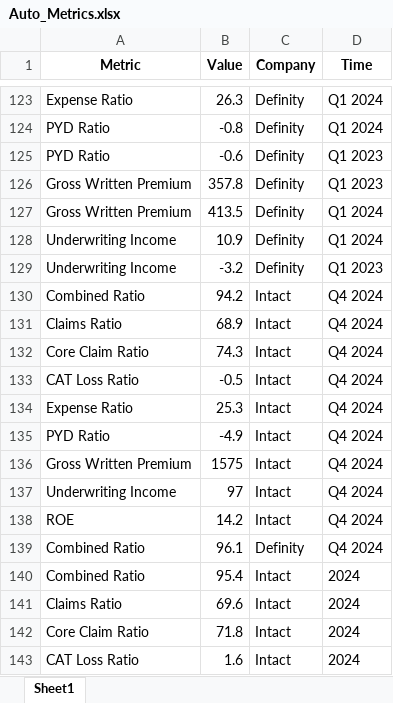
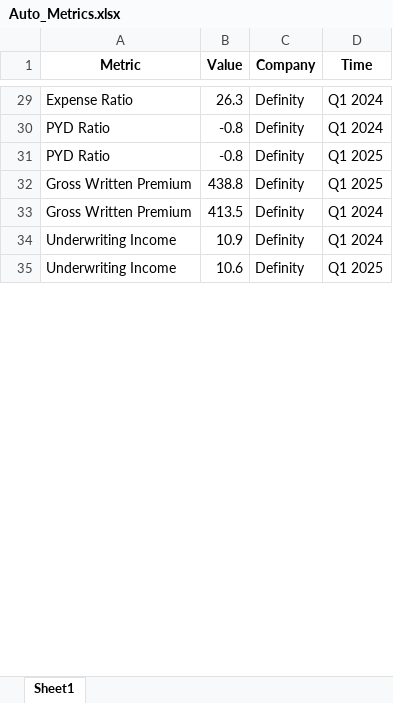
Before and after one commit to JohnOkoth/actuarialangles, an Excel workbook: data/Auto_Metrics.xlsx, sheet Sheet1, drawn as a sheet; only a part is shown, gaps mark what is left out; values as stored, in another font and other column widths than the file's, no borders; removed rows and columns are numbered as before the commit, all else as after; the diff covers the shown part only; the diff names each change by its address in the sheet, - before the commit and + after, or states it on an @@ line.

```diff
--- a/data/Auto_Metrics.xlsx (sheet Sheet1)
+++ b/data/Auto_Metrics.xlsx (sheet Sheet1)
-B31 (Value): -0.6
+B31 (Value): -0.8
-D31:D32 (Time): Q1 2023
+D31:D32 (Time): Q1 2025
-B32 (Value): 357.8
+B32 (Value): 438.8
-B35 (Value): -3.2
+B35 (Value): 10.6
-D35 (Time): Q1 2023
+D35 (Time): Q1 2025
-row 130: Combined Ratio | 94.2 | Intact | Q4 2024
-row 131: Claims Ratio | 68.9 | Intact | Q4 2024
-row 132: Core Claim Ratio | 74.3 | Intact | Q4 2024
-row 133: CAT Loss Ratio | -0.5 | Intact | Q4 2024
-row 134: Expense Ratio | 25.3 | Intact | Q4 2024
-row 135: PYD Ratio | -4.9 | Intact | Q4 2024
-row 136: Gross Written Premium | 1575 | Intact | Q4 2024
-row 137: Underwriting Income | 97 | Intact | Q4 2024
-row 138: ROE | 14.2 | Intact | Q4 2024
-row 139: Combined Ratio | 96.1 | Definity | Q4 2024
-row 140: Combined Ratio | 95.4 | Intact | 2024
-row 141: Claims Ratio | 69.6 | Intact | 2024
-row 142: Core Claim Ratio | 71.8 | Intact | 2024
-row 143: CAT Loss Ratio | 1.6 | Intact | 2024
```
Also changed, not shown: 5 added rows, 153 removed rows and 26 edited cells elsewhere in this sheet.
